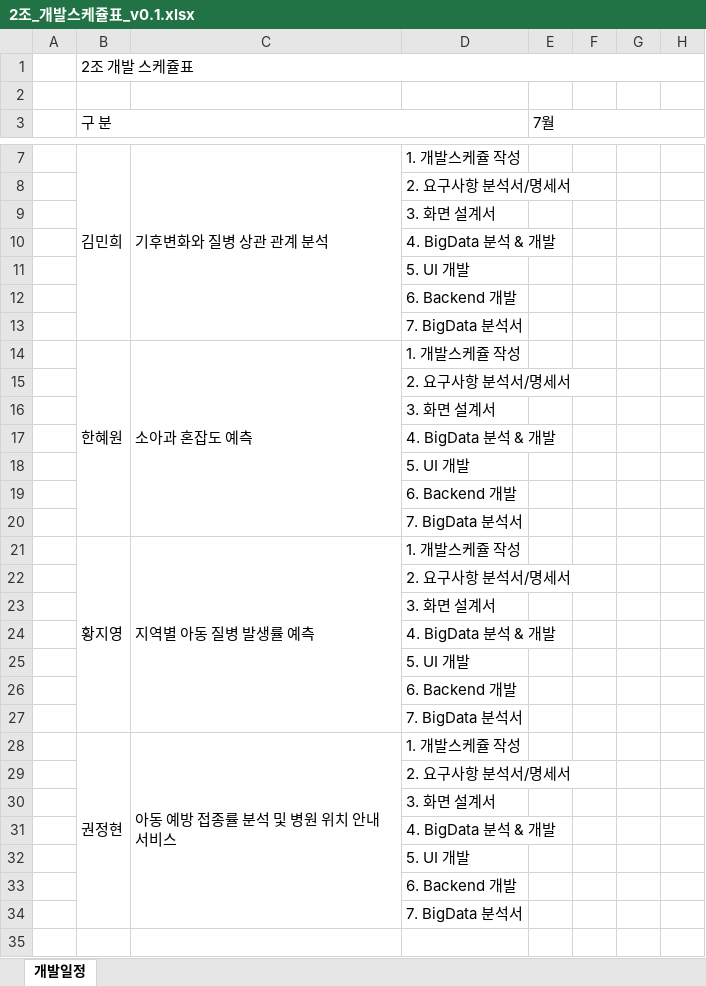
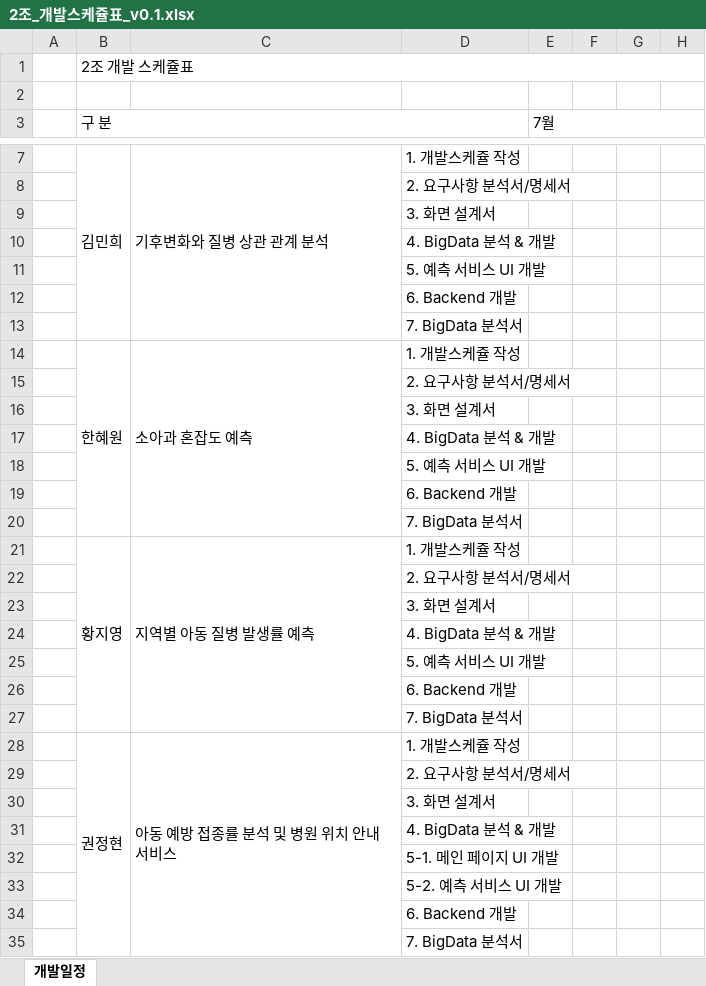
Before and after one commit to mhee167/BuddyHeal, an Excel workbook: 2조_개발스케쥴표_v0.1.xlsx, sheet 개발일정, drawn as a sheet; only a part is shown, gaps mark what is left out; values as stored, in another font and other column widths than the file's, no cell formats; charts and pictures not drawn; rows hold the shown columns only; the diff names each change by its address in the sheet, - before the commit and + after, or states it on an @@ line.

Commit message:
Upload 개발스케쥴표

```diff
--- a/2조_개발스케쥴표_v0.1.xlsx (sheet 개발일정)
+++ b/2조_개발스케쥴표_v0.1.xlsx (sheet 개발일정)
-D11: 5. UI 개발
+D11: 5. 예측 서비스 UI 개발
-D18: 5. UI 개발
+D18: 5. 예측 서비스 UI 개발
-D25: 5. UI 개발
+D25: 5. 예측 서비스 UI 개발
-D32: 5. UI 개발
+D32: 5-1. 메인 페이지 UI 개발
+row 33:  |  |  | 5-2. 예측 서비스 UI 개발
```
Also changed, not shown: cell formats, charts or pictures.
